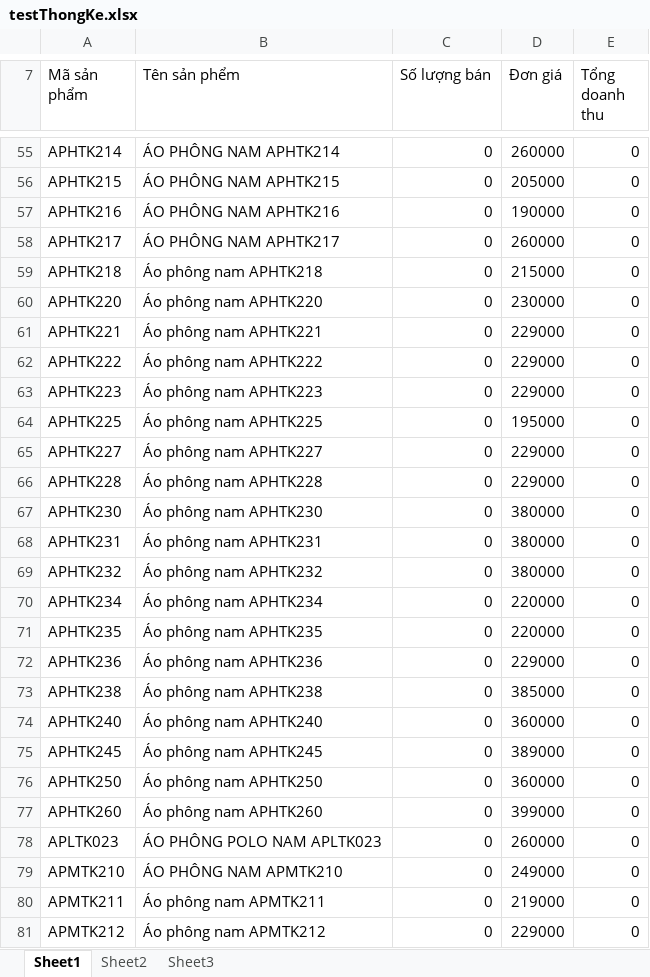
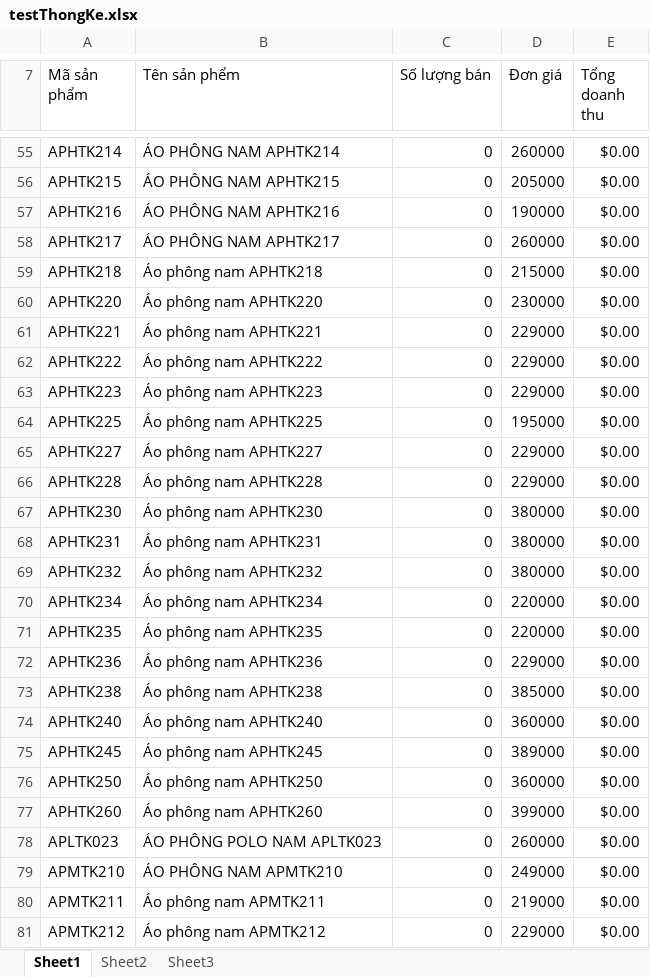
Before and after one commit to nhomPTPMTM/PhanMemQuanLyCuaHangQuanAo, an Excel workbook: DoAn_QuanLyShopThoiTrang/testThongKe.xlsx, sheet Sheet1, drawn as a sheet; only a part is shown, gaps mark what is left out; values as stored, in another font and other column widths than the file's, no borders; table styles not drawn; the diff covers the shown part only; the diff names each change by its address in the sheet, - before the commit and + after, or states it on an @@ line.

```diff
--- a/DoAn_QuanLyShopThoiTrang/testThongKe.xlsx (sheet Sheet1)
+++ b/DoAn_QuanLyShopThoiTrang/testThongKe.xlsx (sheet Sheet1)
-E55:E81 (Tổng doanh thu): 0
+E55:E81 (Tổng doanh thu): $0.00
```
Also changed, not shown: 4 added rows, 3 removed rows and 213 edited cells elsewhere in this sheet, 30 other files.
